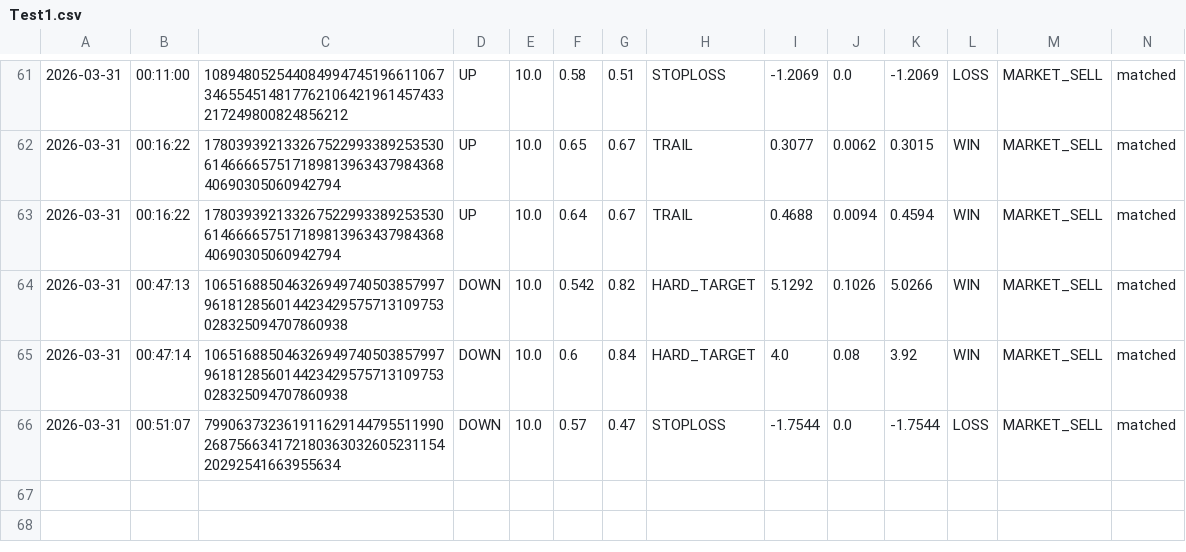
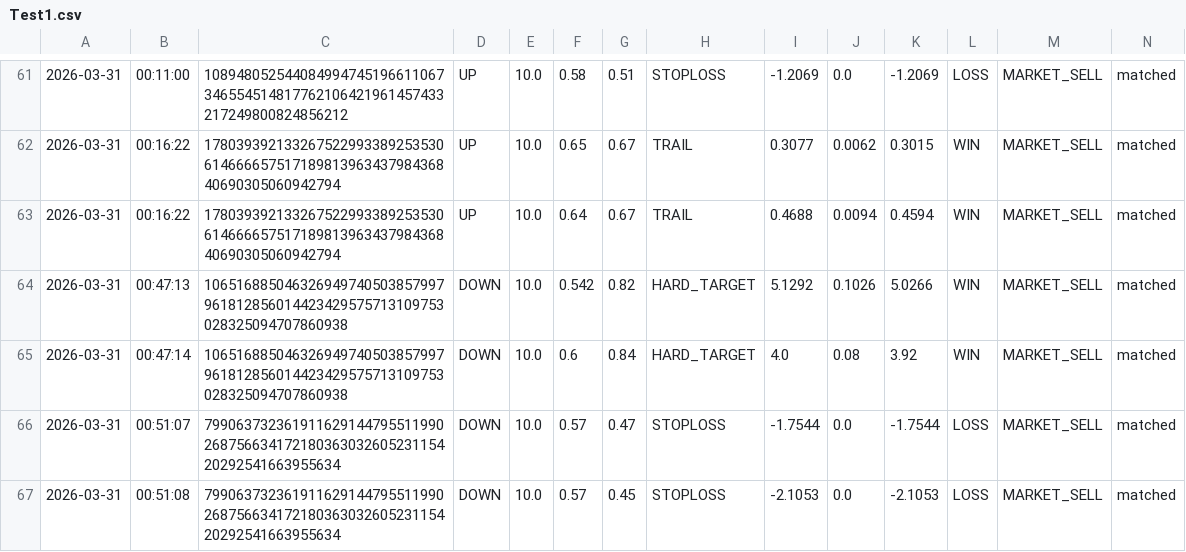
Before and after one commit to gutu99/bot-dashboard, a CSV file: Test1.csv, drawn as a sheet; only a part is shown, gaps mark what is left out; the diff names each change by its address in the sheet, - before the commit and + after, or states it on an @@ line.

Commit message:
auto update csv

```diff
--- a/Test1.csv
+++ b/Test1.csv
+row 67: 2026-03-31 | 00:51:08 | 79906373236191162914479551199026875663417218036303260523115420292541663955634 | DOWN | 10.0 | 0.57 | 0.45 | STOPLOSS | -2.1053 | 0.0 | -2.1053 | LOSS | MARKET_SELL | matched
```
